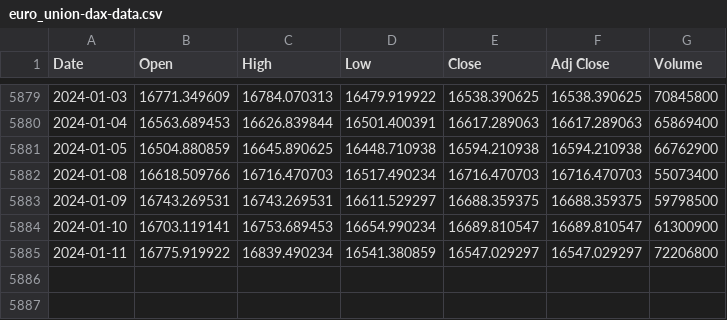
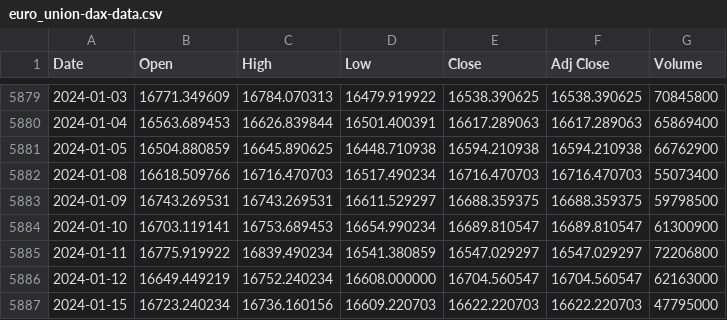
Before and after one commit to jameslaurence82/AppliedDataAnalyticsProject, a CSV file: euro_union-dax-data.csv, drawn as a sheet; only a part is shown, gaps mark what is left out.

```diff
--- a/euro_union-dax-data.csv
+++ b/euro_union-dax-data.csv
@@ -5885 +5885,3 @@
 "2024-01-11","16775.919922","16839.490234","16541.380859","16547.029297","16547.029297","72206800"
+"2024-01-12","16649.449219","16752.240234","16608.000000","16704.560547","16704.560547","62163000"
+"2024-01-15","16723.240234","16736.160156","16609.220703","16622.220703","16622.220703","47795000"
```
Also changed, not shown: france_stock_market_index.csv, standard_poor_500_index.csv, 11 other files.
